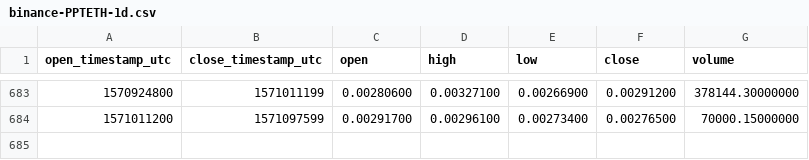
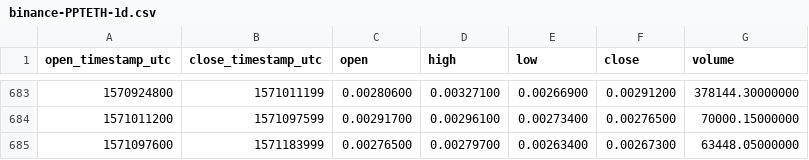
Before and after one commit to cryptobigbro/binance-PPTETH, a CSV file: binance-PPTETH-1d.csv, drawn as a sheet; only a part is shown, gaps mark what is left out.

Commit message:
Update OHLCV data.

```diff
--- a/binance-PPTETH-1d.csv
+++ b/binance-PPTETH-1d.csv
@@ -684 +684,2 @@ open_timestamp_utc,close_timestamp_utc,open,high,low,close,volume
 1571011200,1571097599,0.00291700,0.00296100,0.00273400,0.00276500,70000.15000000
+1571097600,1571183999,0.00276500,0.00279700,0.00263400,0.00267300,63448.05000000
```
Also changed, not shown: 1 other file.
